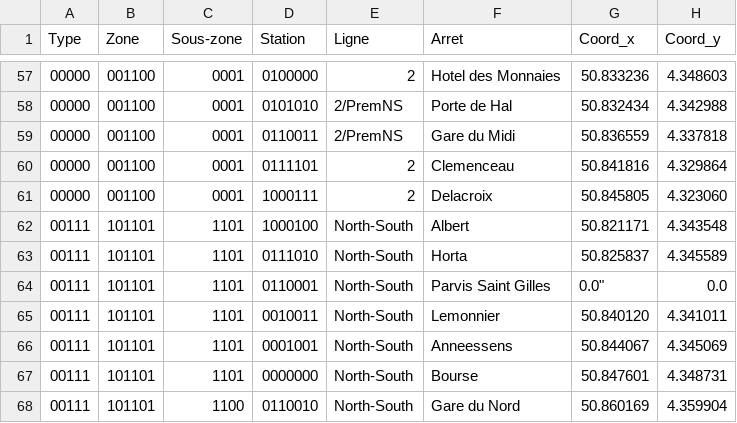
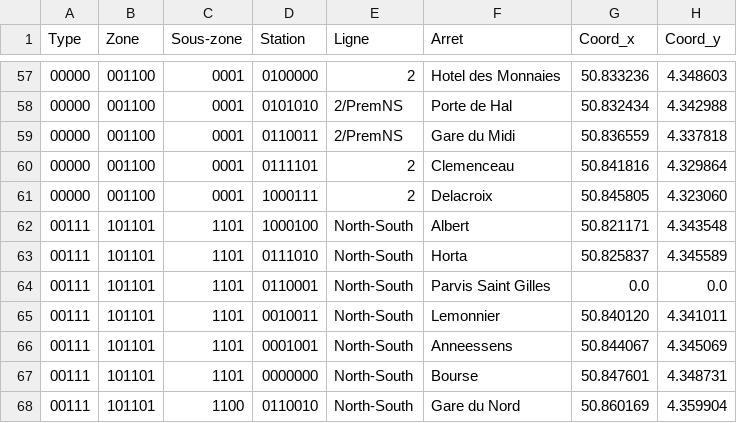
Before and after one commit to QKaiser/mobib-extractor, a CSV file: Database/metro_new.csv, drawn as a sheet; only a part is shown, gaps mark what is left out; the diff covers the shown part only.

```diff
--- a/Database/metro_new.csv
+++ b/Database/metro_new.csv
@@ -63,3 +63,3 @@
 "00111","101101","1101","0111010","North-South","Horta","50.825837","4.345589"
-"00111","101101","1101","0110001","North-South","Parvis Saint Gilles",0.0","0.0"
+"00111","101101","1101","0110001","North-South","Parvis Saint Gilles","0.0","0.0"
 "00111","101101","1101","0010011","North-South","Lemonnier","50.840120","4.341011"
```
Also changed, not shown: 9 edited cells elsewhere in this file, 1 other file.
